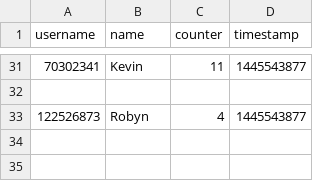
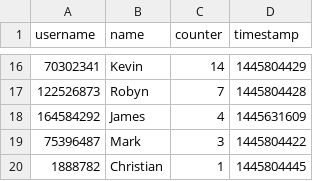
Before and after one commit to magomez96/AdamTestBot, a CSV file: chatStorage/blaze.csv, drawn as a sheet; only a part is shown, gaps mark what is left out; the diff covers the shown part only.

```diff
--- a/chatStorage/blaze.csv
+++ b/chatStorage/blaze.csv
@@ -31,3 +16,5 @@ username,name,counter,timestamp
-70302341,Kevin,11,1445543877
-
-122526873,Robyn,4,1445543877
+70302341,Kevin,14,1445804429
+122526873,Robyn,7,1445804428
+164584292,James,4,1445631609
+75396487,Mark,3,1445804422
+1888782,Christian,1,1445804445
```
Also changed, not shown: 15 removed rows and 20 edited cells elsewhere in this file.
